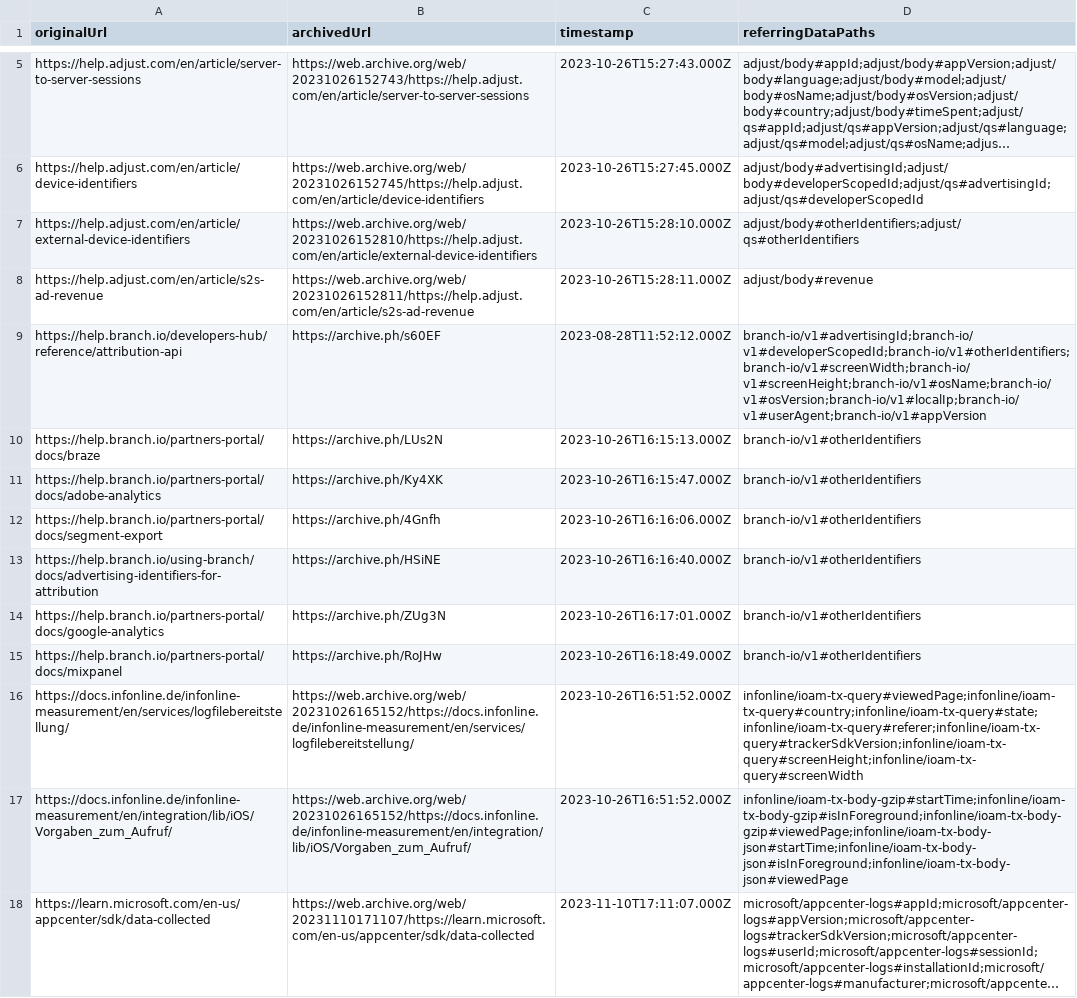
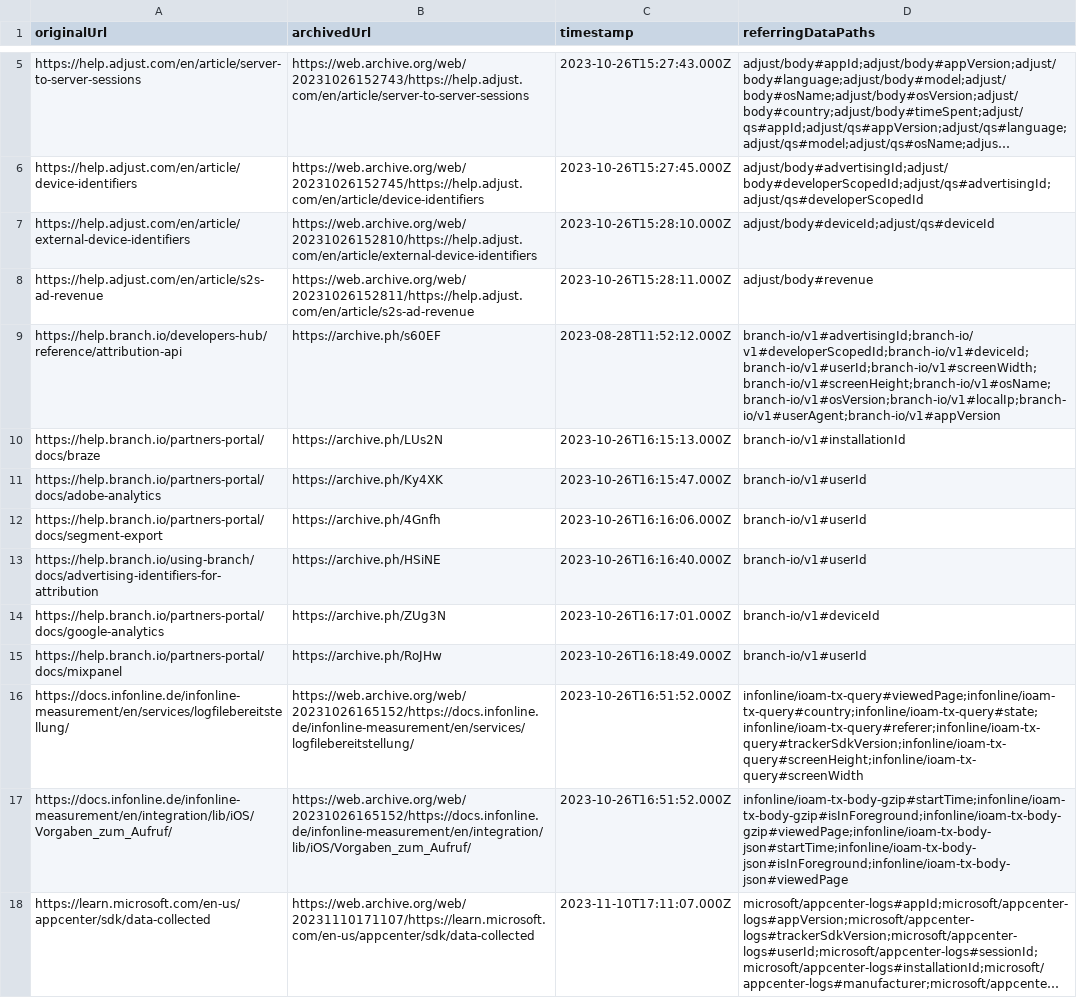
Before and after one commit to tweaselORG/TrackHAR, a CSV file: research-docs/archived-urls.csv, drawn as a sheet; only a part is shown, gaps mark what is left out; long unchanged cells end in ….

Commit message:
Fixes #46: Filters for `DataPath`s (#83)
* Fixes #45: Group `otherIdentifiers` by type

* Fixes #46: Filters for `DataPath`s

* squash me: use new filters

* squash me: auto filtering

* Update index.ts

* Update index.ts

```diff
--- a/research-docs/archived-urls.csv
+++ b/research-docs/archived-urls.csv
@@ -6,11 +6,11 @@
 "https://help.adjust.com/en/article/device-identifiers","https://web.archive.org/web/20231026152745/https://help.adjust.com/en/article/device-identifiers","2023-10-26T15:27:45.000Z","adjust/body#advertisingId;adjust/body#developerScopedId;adjust/qs#advertisingId;adjust/qs#developerScopedId"
-"https://help.adjust.com/en/article/external-device-identifiers","https://web.archive.org/web/20231026152810/https://help.adjust.com/en/article/external-device-identifiers","2023-10-26T15:28:10.000Z","adjust/body#otherIdentifiers;adjust/qs#otherIdentifiers"
+"https://help.adjust.com/en/article/external-device-identifiers","https://web.archive.org/web/20231026152810/https://help.adjust.com/en/article/external-device-identifiers","2023-10-26T15:28:10.000Z","adjust/body#deviceId;adjust/qs#deviceId"
 "https://help.adjust.com/en/article/s2s-ad-revenue","https://web.archive.org/web/20231026152811/https://help.adjust.com/en/article/s2s-ad-revenue","2023-10-26T15:28:11.000Z","adjust/body#revenue"
-"https://help.branch.io/developers-hub/reference/attribution-api","https://archive.ph/s60EF","2023-08-28T11:52:12.000Z","branch-io/v1#advertisingId;branch-io/v1#developerScopedId;branch-io/v1#otherIdentifiers;branch-io/v1#screenWidth;branch-io/v1#screenHeight;branch-io/v1#osName;branch-io/v1#osVersion;branch-io/v1#localIp;branch-io/v1#userAgent;branch-io/v1#appVersion"
-"https://help.branch.io/partners-portal/docs/braze","https://archive.ph/LUs2N","2023-10-26T16:15:13.000Z","branch-io/v1#otherIdentifiers"
-"https://help.branch.io/partners-portal/docs/adobe-analytics","https://archive.ph/Ky4XK","2023-10-26T16:15:47.000Z","branch-io/v1#otherIdentifiers"
-"https://help.branch.io/partners-portal/docs/segment-export","https://archive.ph/4Gnfh","2023-10-26T16:16:06.000Z","branch-io/v1#otherIdentifiers"
-"https://help.branch.io/using-branch/docs/advertising-identifiers-for-attribution","https://archive.ph/HSiNE","2023-10-26T16:16:40.000Z","branch-io/v1#otherIdentifiers"
-"https://help.branch.io/partners-portal/docs/google-analytics","https://archive.ph/ZUg3N","2023-10-26T16:17:01.000Z","branch-io/v1#otherIdentifiers"
-"https://help.branch.io/partners-portal/docs/mixpanel","https://archive.ph/RoJHw","2023-10-26T16:18:49.000Z","branch-io/v1#otherIdentifiers"
+"https://help.branch.io/developers-hub/reference/attribution-api","https://archive.ph/s60EF","2023-08-28T11:52:12.000Z","branch-io/v1#advertisingId;branch-io/v1#developerScopedId;branch-io/v1#deviceId;branch-io/v1#userId;branch-io/v1#screenWidth;branch-io/v1#screenHeight;branch-io/v1#osName;branch-io/v1#osVersion;branch-io/v1#localIp;branch-io/v1#userAgent;branch-io/v1#appVersion"
+"https://help.branch.io/partners-portal/docs/braze","https://archive.ph/LUs2N","2023-10-26T16:15:13.000Z","branch-io/v1#installationId"
+"https://help.branch.io/partners-portal/docs/adobe-analytics","https://archive.ph/Ky4XK","2023-10-26T16:15:47.000Z","branch-io/v1#userId"
+"https://help.branch.io/partners-portal/docs/segment-export","https://archive.ph/4Gnfh","2023-10-26T16:16:06.000Z","branch-io/v1#userId"
+"https://help.branch.io/using-branch/docs/advertising-identifiers-for-attribution","https://archive.ph/HSiNE","2023-10-26T16:16:40.000Z","branch-io/v1#userId"
+"https://help.branch.io/partners-portal/docs/google-analytics","https://archive.ph/ZUg3N","2023-10-26T16:17:01.000Z","branch-io/v1#deviceId"
+"https://help.branch.io/partners-portal/docs/mixpanel","https://archive.ph/RoJHw","2023-10-26T16:18:49.000Z","branch-io/v1#userId"
 "https://docs.infonline.de/infonline-measurement/en/services/logfilebereitstellung/","https://web.archive.org/web/20231026165152/https://docs.infonline.de/infonline-measurement/en/services/logfilebereitstellung/","2023-10-26T16:51:52.000Z","infonline/ioam-tx-query#viewedPage;infonline/ioam-tx-query#country;infonline/ioam-tx-query#state;infonline/ioam-tx-query#referer;infonline/ioam-tx-query#trackerSdkVersion;infonline/ioam-tx-query#screenHeight;infonline/ioam-tx-query#screenWidth"
```
Also changed, not shown: 12 other files.
